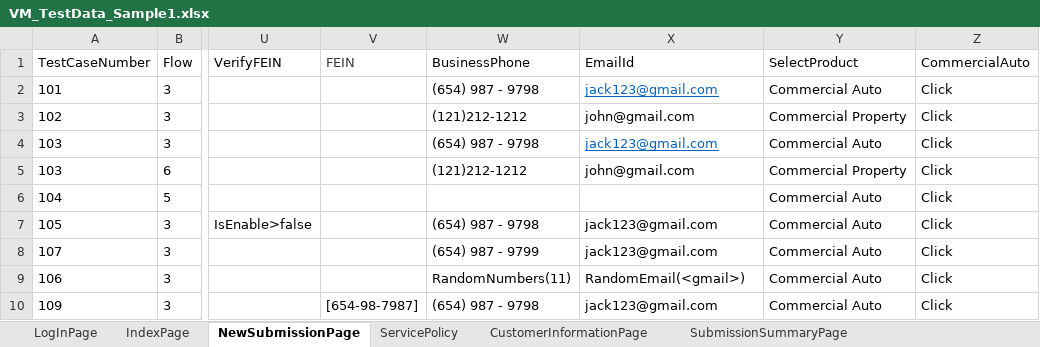
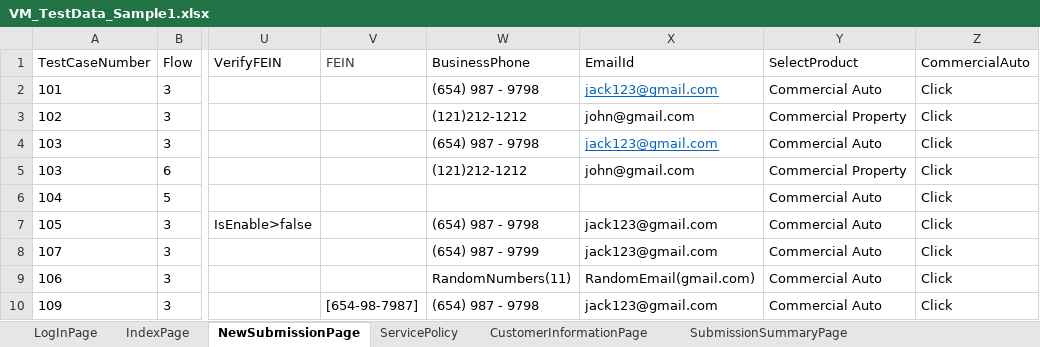
Before and after one commit to lucky0930/KLICCodelessFramework, an Excel workbook: resources/test_data/VM_TestData_Sample1.xlsx, sheet NewSubmissionPage, drawn as a sheet; only a part is shown, gaps mark what is left out; values as stored, in another font and other column widths than the file's, no borders; the diff names each change by its address in the sheet, - before the commit and + after, or states it on an @@ line.

```diff
--- a/resources/test_data/VM_TestData_Sample1.xlsx (sheet NewSubmissionPage)
+++ b/resources/test_data/VM_TestData_Sample1.xlsx (sheet NewSubmissionPage)
-X9 (EmailId): RandomEmail(<gmail>)
+X9 (EmailId): RandomEmail(gmail.com)
```
Also changed, not shown: sheet LogInPage, sheet IndexPage, 3 other files.
